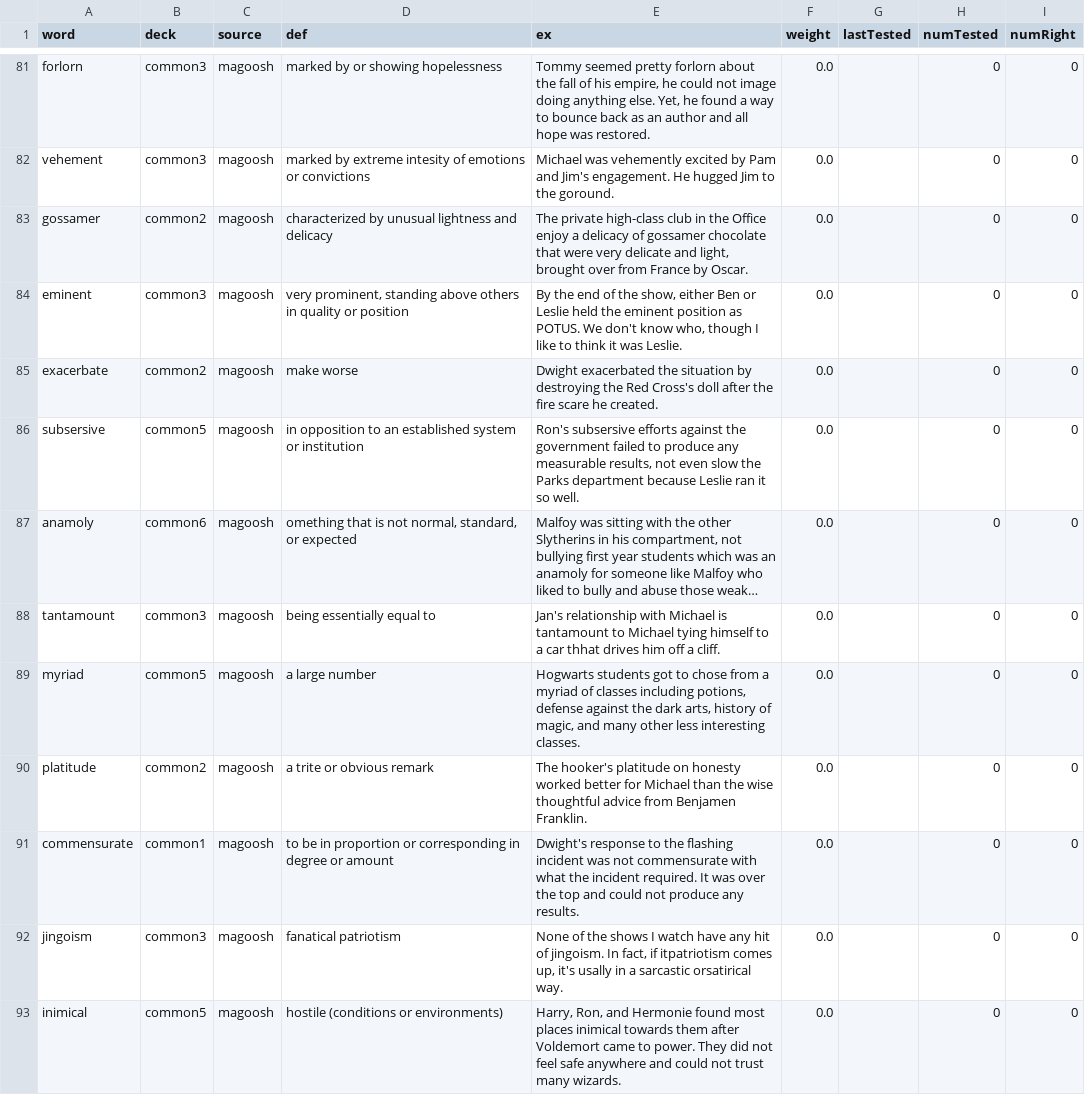
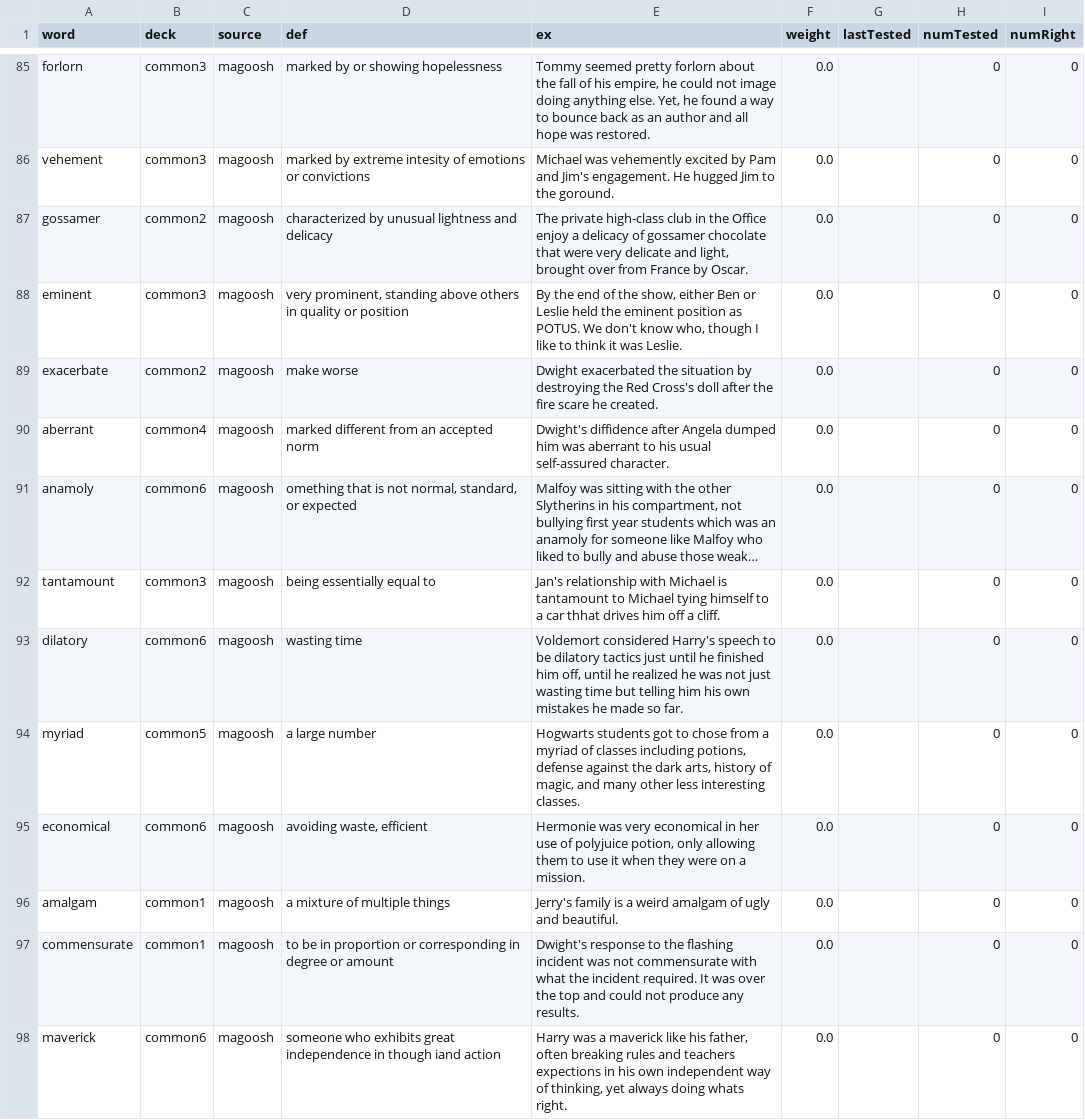
Before and after one commit to mutdmour/gre_toolbox, a CSV file: vocab/vocab.csv, drawn as a sheet; only a part is shown, gaps mark what is left out; the shorter side is filled out with more unchanged rows; long unchanged cells end in …; addresses are those after the commit; the diff covers the shown part only; the diff names each change by its address in the sheet, - before the commit and + after, or states it on an @@ line.

```diff
--- a/vocab/vocab.csv
+++ b/vocab/vocab.csv
@@ row 86 moved to row 150: subsersive @@
@@ row 139 moved to row 90: aberrant @@
+row 93: dilatory | common6 | magoosh | wasting time | Voldemort considered Harry's speech to be dilatory tactics just until he finished him off, until he realized he was not just wasting time but telling him his own mistakes he made so far. | 0.0 |  | 0 | 0
-A95 (word): platitude
+A95 (word): economical
-B95 (deck): common2
+B95 (deck): common6
-D95 (def): a trite or obvious remark
+D95 (def): avoiding waste, efficient
-E95 (ex): The hooker's platitude on honesty worked better for Michael than the wise thoughtful advice from Benjamen Franklin.
+E95 (ex): Hermonie was very economical in her use of polyjuice potion, only allowing them to use it when they were on a mission.
@@ row 98 moved to row 96: amalgam @@
-A98 (word): jingoism
+A98 (word): maverick
-B98 (deck): common3
+B98 (deck): common6
-D98 (def): fanatical patriotism
+D98 (def): someone who exhibits great independence in though iand action
-E98 (ex): None of the shows I watch have any hit of jingoism. In fact, if itpatriotism comes up, it's usally in a sarcastic orsatirical way.
+E98 (ex): Harry was a maverick like his father, often breaking rules and teachers expections in his own independent way of thinking, yet always doing whats right.
```
Also changed, not shown: 17 added rows, 24 moved rows and 19 edited cells elsewhere in this file.
